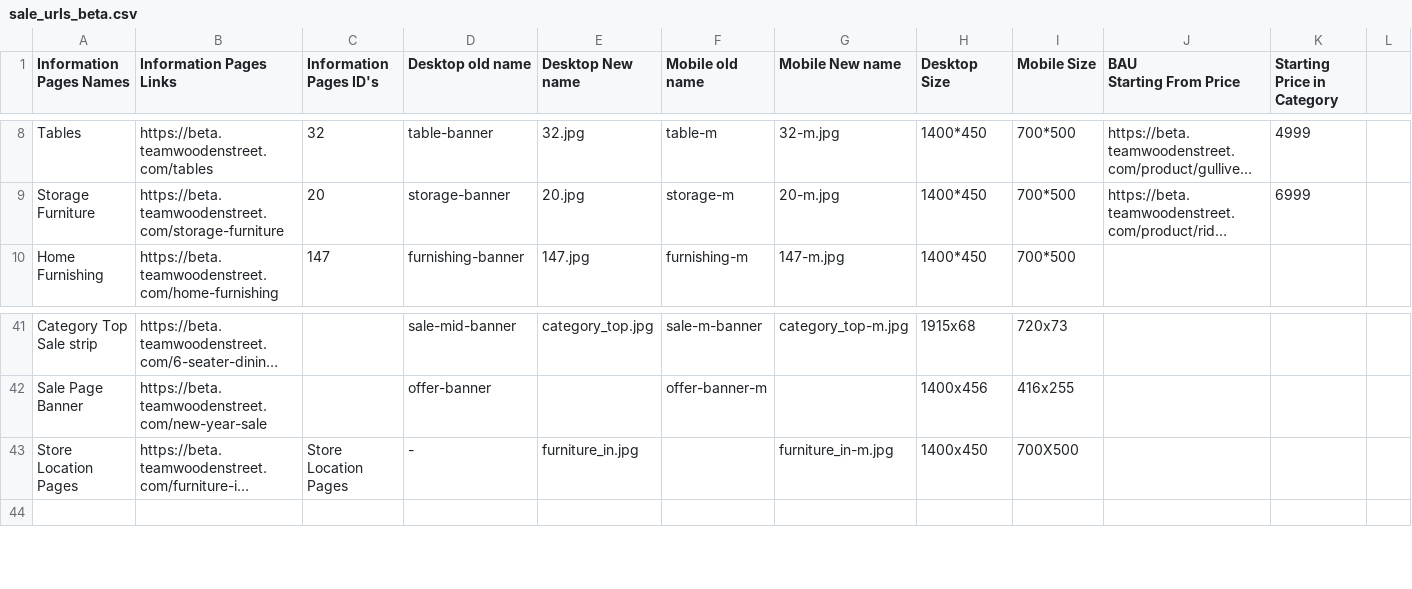
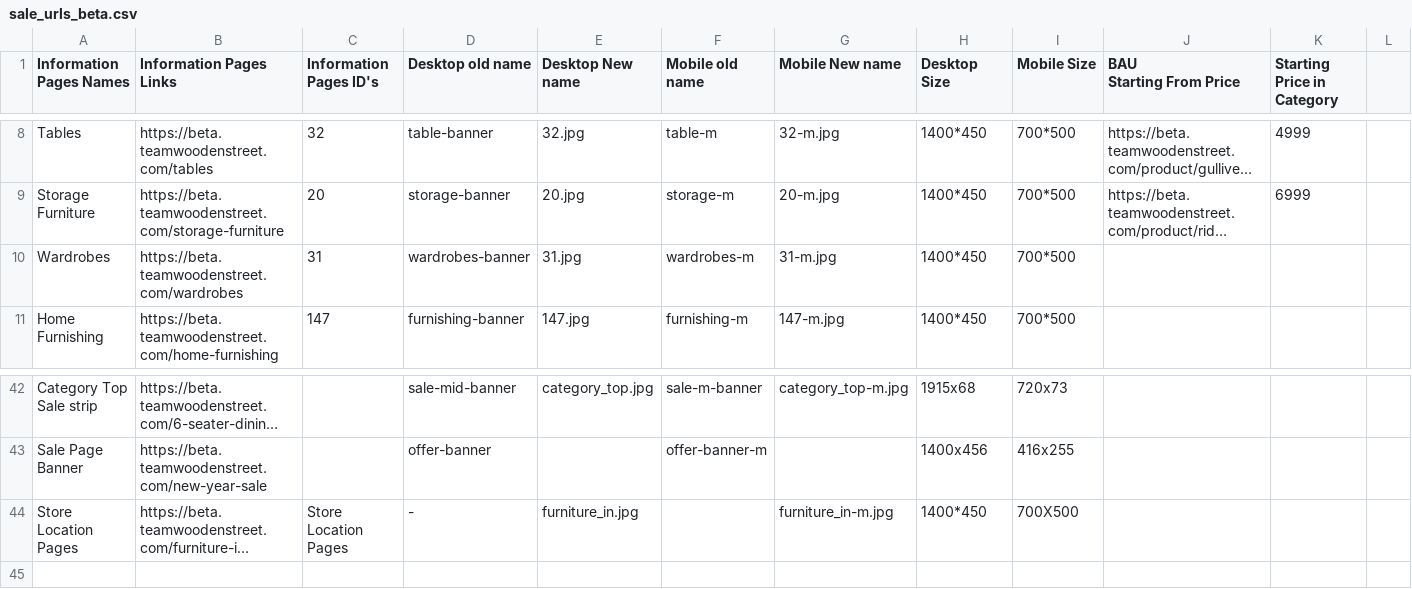
Before and after one commit to nishipunjabi875-droid/Automation_playwright, a CSV file: sale_urls_beta.csv, drawn as a sheet; only a part is shown, gaps mark what is left out; long unchanged cells end in …; addresses are those after the commit; the diff names each change by its address in the sheet, - before the commit and + after, or states it on an @@ line.

Commit message:
add wardrobes page to sale validation CSVs for prod and beta

```diff
--- a/sale_urls_beta.csv
+++ b/sale_urls_beta.csv
+row 10: Wardrobes | https://beta.teamwoodenstreet.com/wardrobes | 31 | wardrobes-banner | 31.jpg | wardrobes-m | 31-m.jpg | 1400*450 | 700*500
-H44 (Desktop Size): 1400x450
+H44 (Desktop Size): 1400*450
```
Also changed, not shown: sale_urls.csv.
